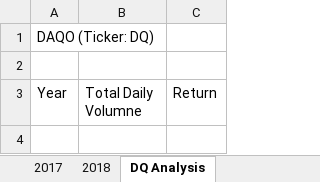
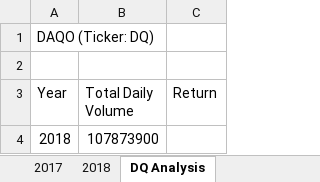
Before and after one commit to legeren/stock-analysis, an Excel workbook: green_stocks.xlsm, sheet DQ Analysis, drawn as a sheet; values as stored, in another font and other column widths than the file's, no borders; the diff names each change by its address in the sheet, - before the commit and + after, or states it on an @@ line.

Commit message:
Add files via upload

```diff
--- a/green_stocks.xlsm (sheet DQ Analysis)
+++ b/green_stocks.xlsm (sheet DQ Analysis)
-B3: Total Daily Volumne
+B3: Total Daily Volume
+row 4: 2018 | 107873900
```
